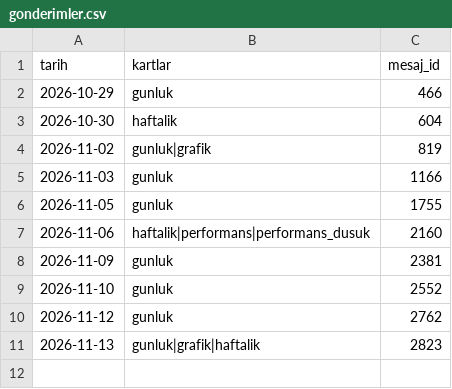
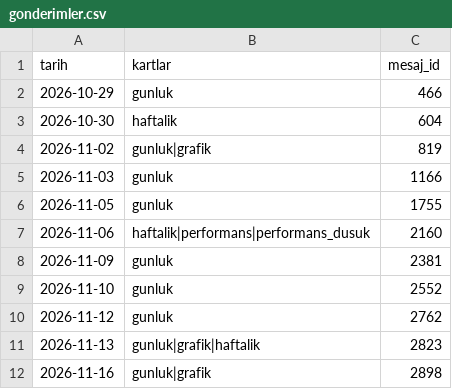
Before and after one commit to senoldak/rasathane, a CSV file: CAPitAL/kanal/veri/gonderimler.csv, drawn as a sheet.

```diff
--- a/CAPitAL/kanal/veri/gonderimler.csv
+++ b/CAPitAL/kanal/veri/gonderimler.csv
@@ -11 +11,2 @@ tarih,kartlar,mesaj_id
 2026-11-13,gunluk|grafik|haftalik,2823
+2026-11-16,gunluk|grafik,2898
```
Also changed, not shown: CAPitAL/kanal/veri/gonderilen_kartlar.csv, 1 other file.
